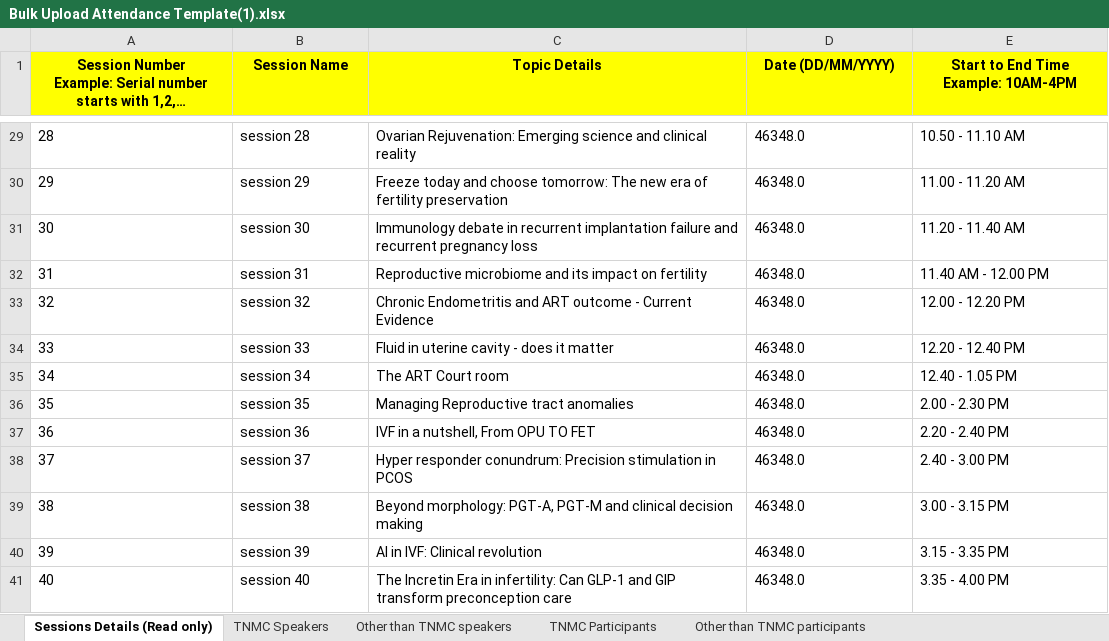
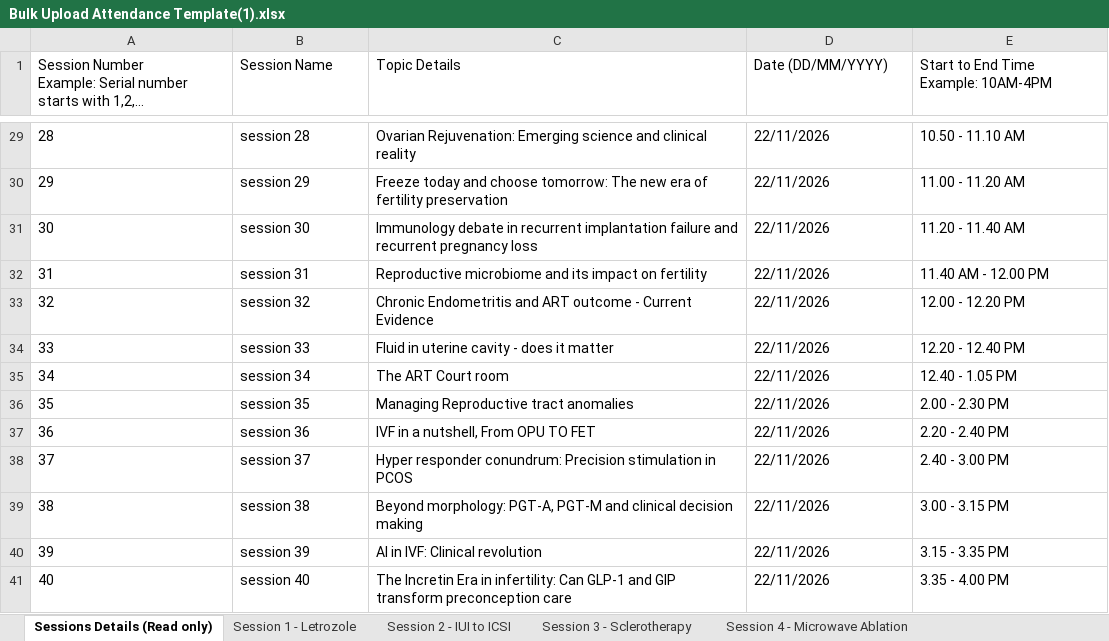
Before and after one commit to karthi4632a1810/prasathhospital, an Excel workbook: Bulk Upload Attendance Template(1).xlsx, sheet Sessions Details (Read only), drawn as a sheet; only a part is shown, gaps mark what is left out; values as stored, in another font and other column widths than the file's, no borders; the diff covers the shown part only; the diff names each change by its address in the sheet, - before the commit and + after, or states it on an @@ line.

```diff
--- a/Bulk Upload Attendance Template(1).xlsx (sheet Sessions Details (Read only))
+++ b/Bulk Upload Attendance Template(1).xlsx (sheet Sessions Details (Read only))
-sheet tab: Other than TNMC speakers
+sheet tab: Session 2 - IUI to ICSI
+sheet tab: Session 1 - Letrozole
+sheet tab: Session 3 - Sclerotherapy
+sheet tab: Session 4 - Microwave Ablation
@@ A1:E1 fill: #FFFF00 → none, bold: on → off, alignment: center → left @@
-D29:D41 (Date (DD/MM/YYYY)): 46348.0
+D29:D41 (Date (DD/MM/YYYY)): 22/11/2026
```
Also changed, not shown: 27 edited cells elsewhere in this sheet, sheet TNMC Participants, sheet Session 2 - IUI to ICSI, sheet Other than TNMC participants, sheet TNMC Speakers, other sheet tabs, Faculty list for ID.xlsx, 11 other files.
